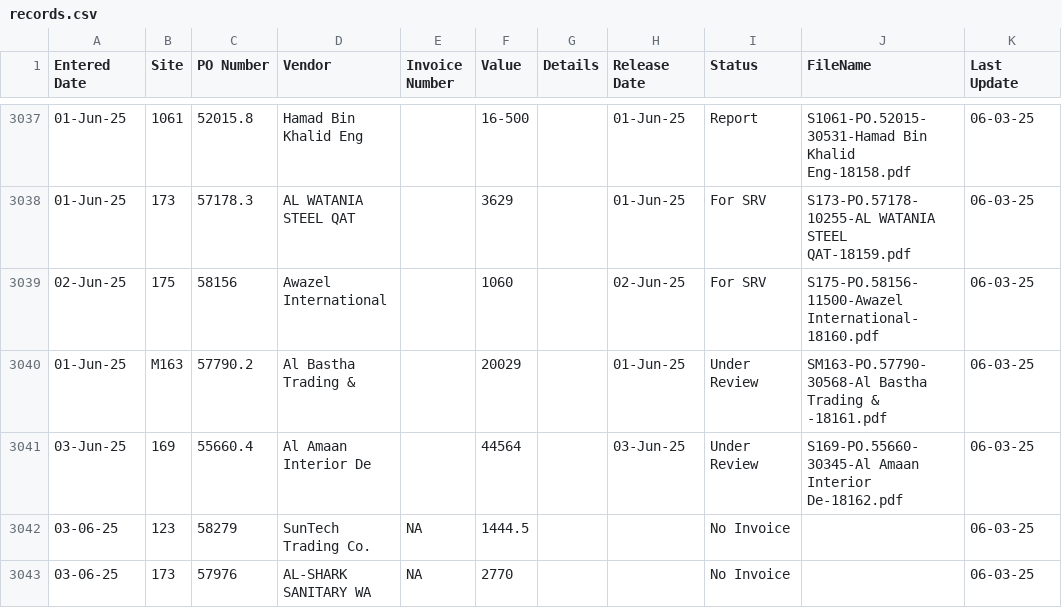
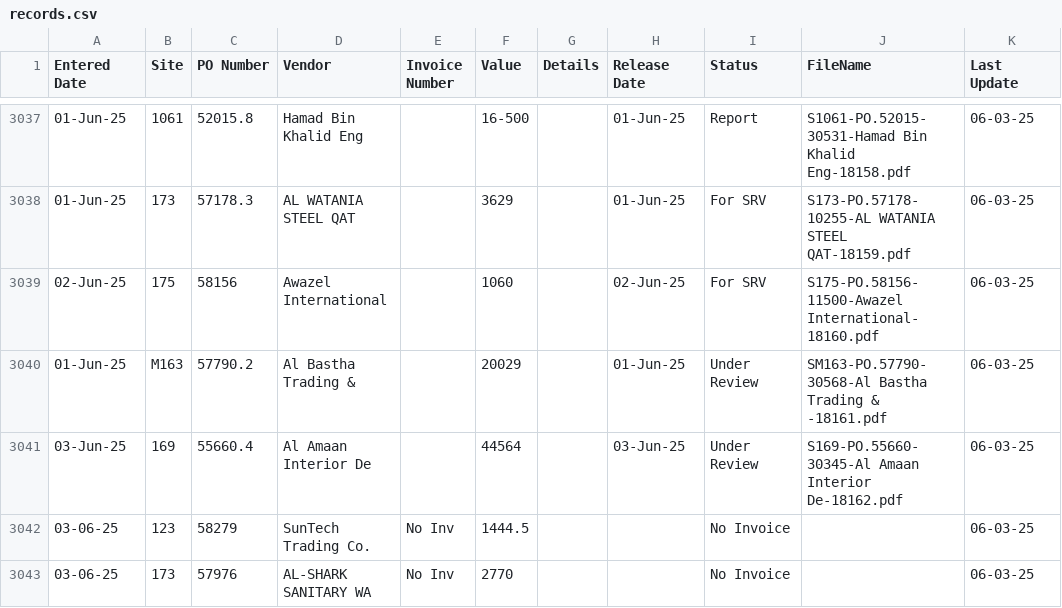
Before and after one commit to DC-database/Invoice, a CSV file: records.csv, drawn as a sheet; only a part is shown, gaps mark what is left out.

Commit message:
Add files via upload

```diff
--- a/records.csv
+++ b/records.csv
@@ -3041,3 +3041,3 @@ Entered Date,Site,PO Number,Vendor,Invoice Number,Value,Details,Release Date,Sta
 03-Jun-25,169,55660.4,Al Amaan Interior De,,44564,,03-Jun-25,Under Review,S169-PO.55660-30345-Al Amaan Interior De-18162.pdf,06-03-25
-03-06-25,123,58279,SunTech Trading Co. ,NA,1444.5,,,No Invoice,,06-03-25
-03-06-25,173,57976,AL-SHARK SANITARY WA,NA,2770,,,No Invoice,,06-03-25
+03-06-25,123,58279,SunTech Trading Co. ,No Inv,1444.5,,,No Invoice,,06-03-25
+03-06-25,173,57976,AL-SHARK SANITARY WA,No Inv,2770,,,No Invoice,,06-03-25
```
